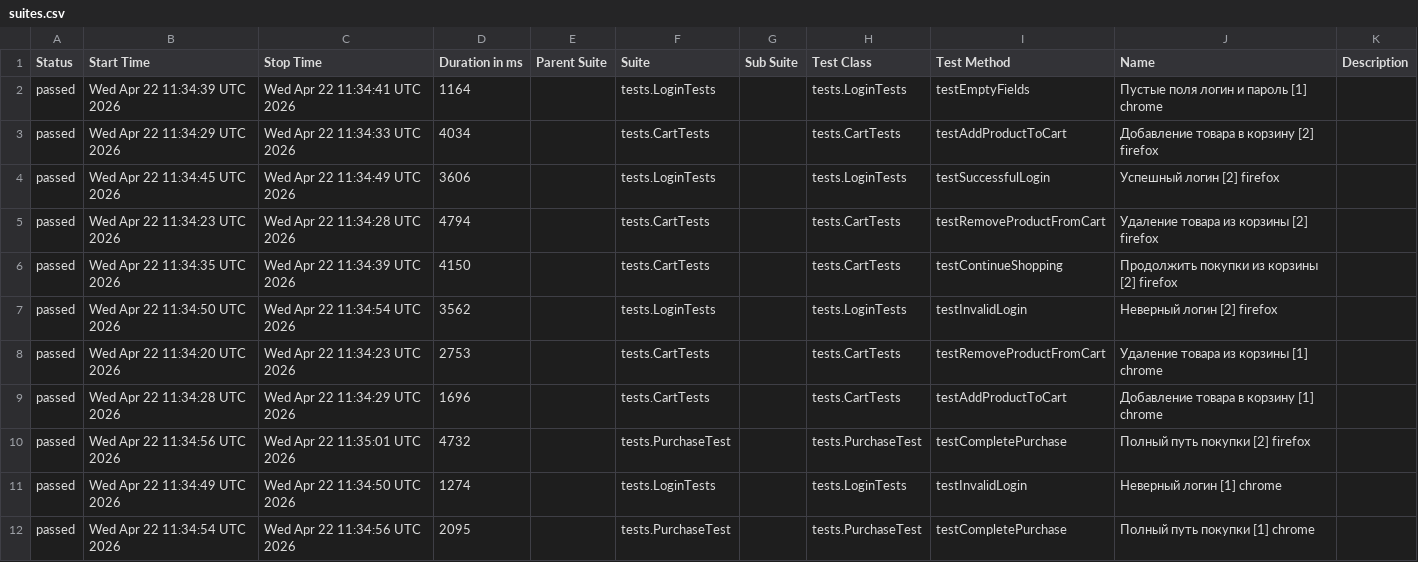
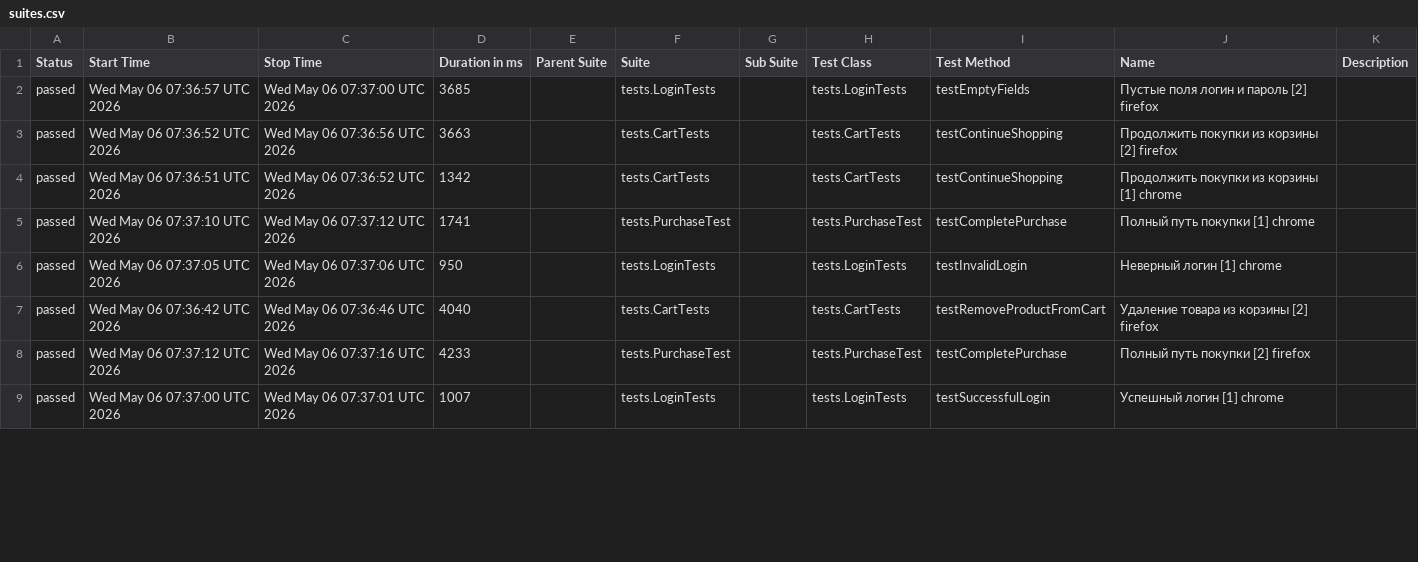
Before and after one commit to Alokoffol/JUnit5-UI-Grid-Docker-GitHubActions, a CSV file: data/suites.csv, drawn as a sheet; only a part is shown; the diff covers the shown part only.

```diff
--- a/data/suites.csv
+++ b/data/suites.csv
@@ -1,12 +1,9 @@
 "Status","Start Time","Stop Time","Duration in ms","Parent Suite","Suite","Sub Suite","Test Class","Test Method","Name","Description"
-"passed","Wed Apr 22 11:34:39 UTC 2026","Wed Apr 22 11:34:41 UTC 2026","1164","","tests.LoginTests","","tests.LoginTests","testEmptyFields","Пустые поля логин и пароль [1] chrome",""
-"passed","Wed Apr 22 11:34:29 UTC 2026","Wed Apr 22 11:34:33 UTC 2026","4034","","tests.CartTests","","tests.CartTests","testAddProductToCart","Добавление товара в корзину [2] firefox",""
-"passed","Wed Apr 22 11:34:45 UTC 2026","Wed Apr 22 11:34:49 UTC 2026","3606","","tests.LoginTests","","tests.LoginTests","testSuccessfulLogin","Успешный логин [2] firefox",""
-"passed","Wed Apr 22 11:34:23 UTC 2026","Wed Apr 22 11:34:28 UTC 2026","4794","","tests.CartTests","","tests.CartTests","testRemoveProductFromCart","Удаление товара из корзины [2] firefox",""
-"passed","Wed Apr 22 11:34:35 UTC 2026","Wed Apr 22 11:34:39 UTC 2026","4150","","tests.CartTests","","tests.CartTests","testContinueShopping","Продолжить покупки из корзины [2] firefox",""
-"passed","Wed Apr 22 11:34:50 UTC 2026","Wed Apr 22 11:34:54 UTC 2026","3562","","tests.LoginTests","","tests.LoginTests","testInvalidLogin","Неверный логин [2] firefox",""
-"passed","Wed Apr 22 11:34:20 UTC 2026","Wed Apr 22 11:34:23 UTC 2026","2753","","tests.CartTests","","tests.CartTests","testRemoveProductFromCart","Удаление товара из корзины [1] chrome",""
-"passed","Wed Apr 22 11:34:28 UTC 2026","Wed Apr 22 11:34:29 UTC 2026","1696","","tests.CartTests","","tests.CartTests","testAddProductToCart","Добавление товара в корзину [1] chrome",""
-"passed","Wed Apr 22 11:34:56 UTC 2026","Wed Apr 22 11:35:01 UTC 2026","4732","","tests.PurchaseTest","","tests.PurchaseTest","testCompletePurchase","Полный путь покупки [2] firefox",""
-"passed","Wed Apr 22 11:34:49 UTC 2026","Wed Apr 22 11:34:50 UTC 2026","1274","","tests.LoginTests","","tests.LoginTests","testInvalidLogin","Неверный логин [1] chrome",""
-"passed","Wed Apr 22 11:34:54 UTC 2026","Wed Apr 22 11:34:56 UTC 2026","2095","","tests.PurchaseTest","","tests.PurchaseTest","testCompletePurchase","Полный путь покупки [1] chrome",""
+"passed","Wed May 06 07:36:57 UTC 2026","Wed May 06 07:37:00 UTC 2026","3685","","tests.LoginTests","","tests.LoginTests","testEmptyFields","Пустые поля логин и пароль [2] firefox",""
+"passed","Wed May 06 07:36:52 UTC 2026","Wed May 06 07:36:56 UTC 2026","3663","","tests.CartTests","","tests.CartTests","testContinueShopping","Продолжить покупки из корзины [2] firefox",""
+"passed","Wed May 06 07:36:51 UTC 2026","Wed May 06 07:36:52 UTC 2026","1342","","tests.CartTests","","tests.CartTests","testContinueShopping","Продолжить покупки из корзины [1] chrome",""
+"passed","Wed May 06 07:37:10 UTC 2026","Wed May 06 07:37:12 UTC 2026","1741","","tests.PurchaseTest","","tests.PurchaseTest","testCompletePurchase","Полный путь покупки [1] chrome",""
+"passed","Wed May 06 07:37:05 UTC 2026","Wed May 06 07:37:06 UTC 2026","950","","tests.LoginTests","","tests.LoginTests","testInvalidLogin","Неверный логин [1] chrome",""
+"passed","Wed May 06 07:36:42 UTC 2026","Wed May 06 07:36:46 UTC 2026","4040","","tests.CartTests","","tests.CartTests","testRemoveProductFromCart","Удаление товара из корзины [2] firefox",""
+"passed","Wed May 06 07:37:12 UTC 2026","Wed May 06 07:37:16 UTC 2026","4233","","tests.PurchaseTest","","tests.PurchaseTest","testCompletePurchase","Полный путь покупки [2] firefox",""
+"passed","Wed May 06 07:37:00 UTC 2026","Wed May 06 07:37:01 UTC 2026","1007","","tests.LoginTests","","tests.LoginTests","testSuccessfulLogin","Успешный логин [1] chrome",""
```
Also changed, not shown: 3 added rows and 13 edited cells elsewhere in this file, data/behaviors.csv, 29 other files.
